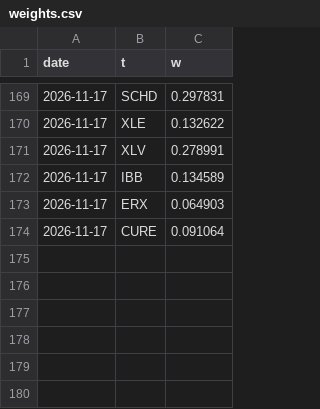
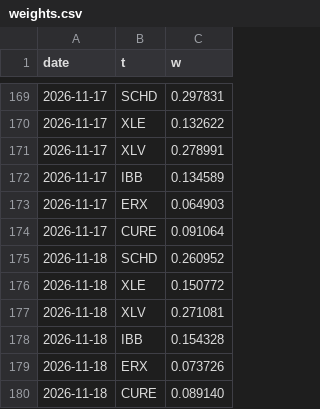
Before and after one commit to macroconvexity/arthurmota, a CSV file: trades/data/weights.csv, drawn as a sheet; only a part is shown, gaps mark what is left out; the diff names each change by its address in the sheet, - before the commit and + after, or states it on an @@ line.

```diff
--- a/trades/data/weights.csv
+++ b/trades/data/weights.csv
+row 175: 2026-11-18 | SCHD | 0.260952
+row 176: 2026-11-18 | XLE | 0.150772
+row 177: 2026-11-18 | XLV | 0.271081
+row 178: 2026-11-18 | IBB | 0.154328
+row 179: 2026-11-18 | ERX | 0.073726
+row 180: 2026-11-18 | CURE | 0.089140
```
Also changed, not shown: trades/data/equity.csv, 2 other files.
